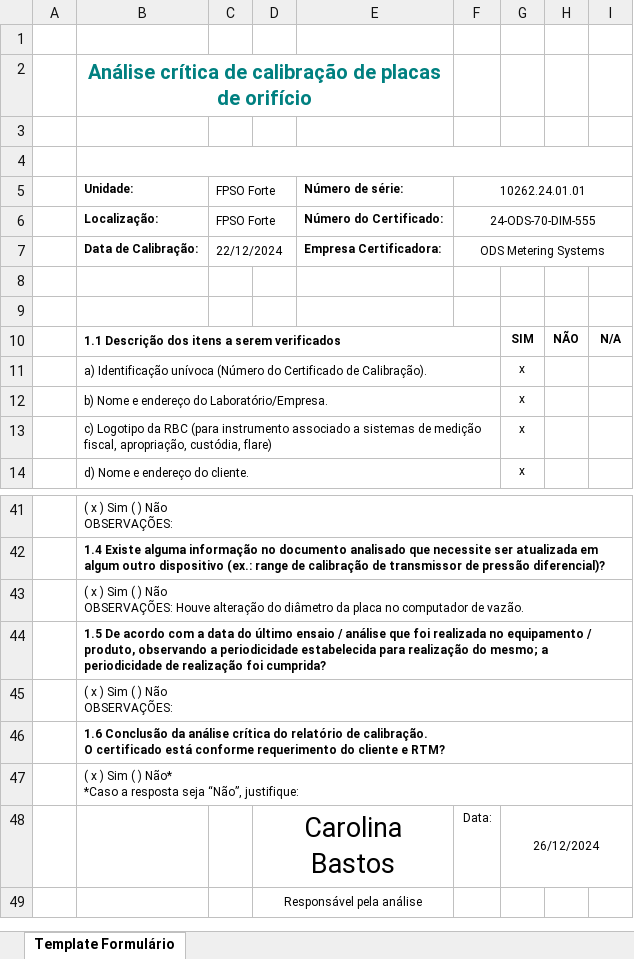
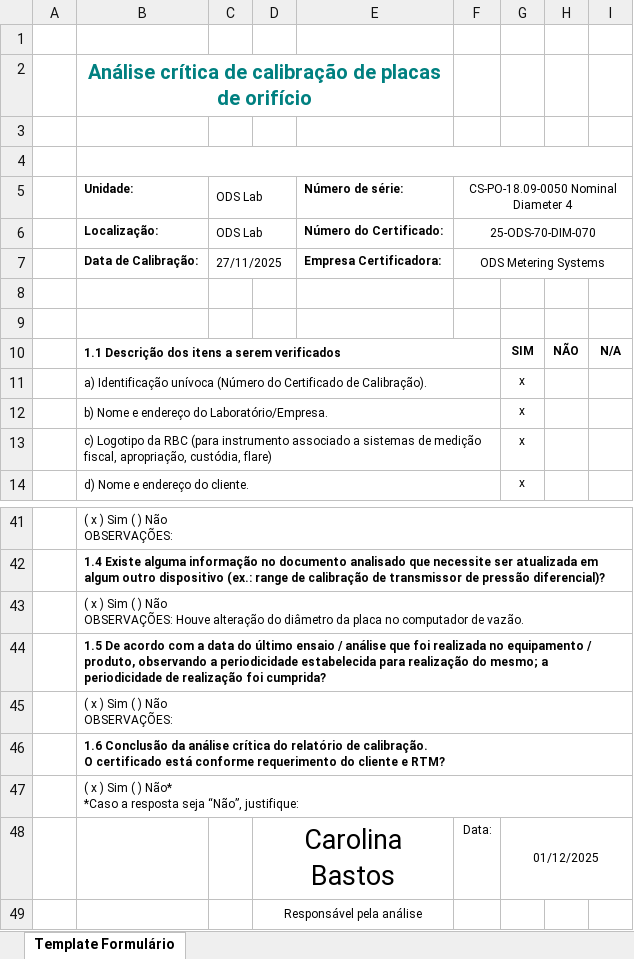
Before and after one commit to 1998-sys/AC-s_app, an Excel workbook: TemplateAC_PO_PRIO.xlsx, sheet Template Formulário, drawn as a sheet; only a part is shown, gaps mark what is left out; values as stored, in another font and other column widths than the file's, no borders; charts and pictures not drawn; the diff names each change by its address in the sheet, - before the commit and + after, or states it on an @@ line.

```diff
--- a/TemplateAC_PO_PRIO.xlsx (sheet Template Formulário)
+++ b/TemplateAC_PO_PRIO.xlsx (sheet Template Formulário)
-C5:C6: FPSO Forte
+C5:C6: ODS Lab
-F5: 10262.24.01.01
+F5: CS-PO-18.09-0050 Nominal Diameter 4
-F6: 24‐ODS‐70‐DIM‐555
+F6: 25-ODS-70-DIM-070
-C7: 22/12/2024
+C7: 27/11/2025
-G48: 26/12/2024
+G48: 01/12/2025
```
Also changed, not shown: charts or pictures, TemplateAC_ORIGEM.xlsx, 8 other files.
